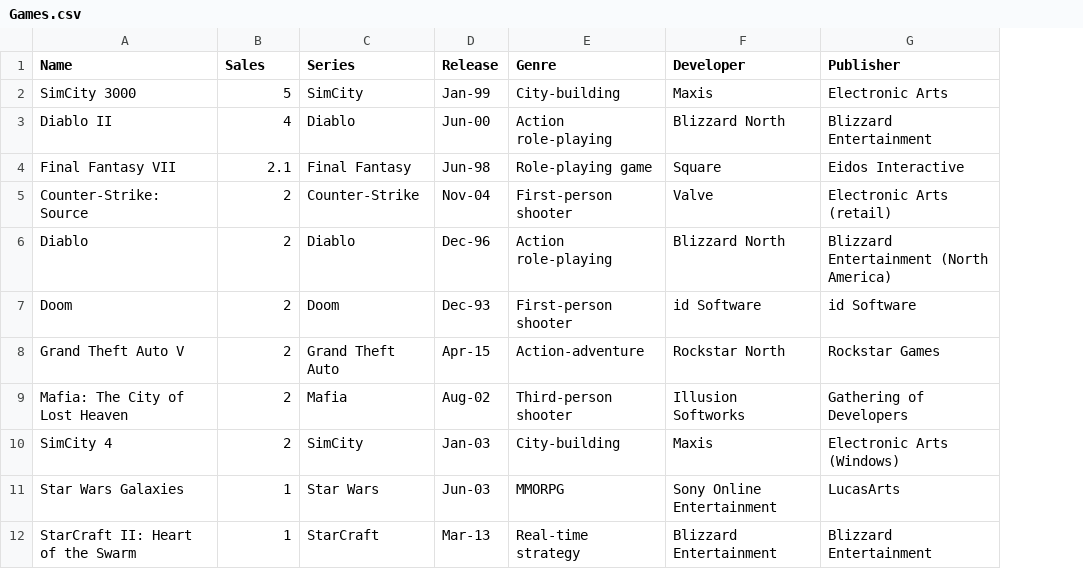
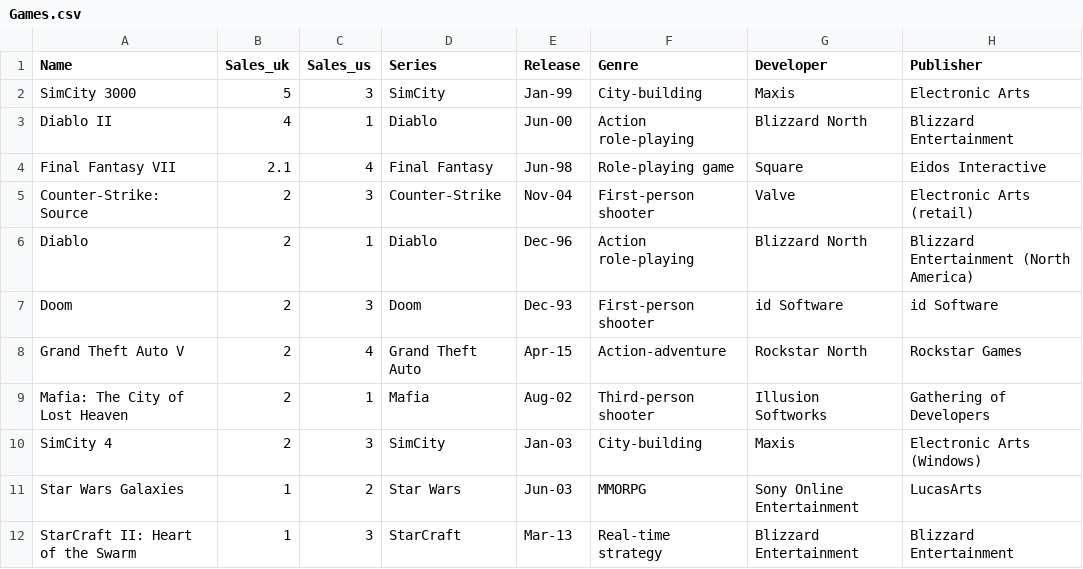
Before and after one commit to arthurquispe/libreria_polars, a CSV file: Games.csv, drawn as a sheet; the diff names each change by its address in the sheet, - before the commit and + after, or states it on an @@ line.

```diff
--- a/Games.csv
+++ b/Games.csv
+column C (Sales_us), rows 2-12: 3 | 1 | 4 | 3 | 1 | 3 | 4 | 1 | 3 | 2 | 3
-B1: Sales
+B1: Sales_uk
```
Also changed, not shown: 2 other files.
